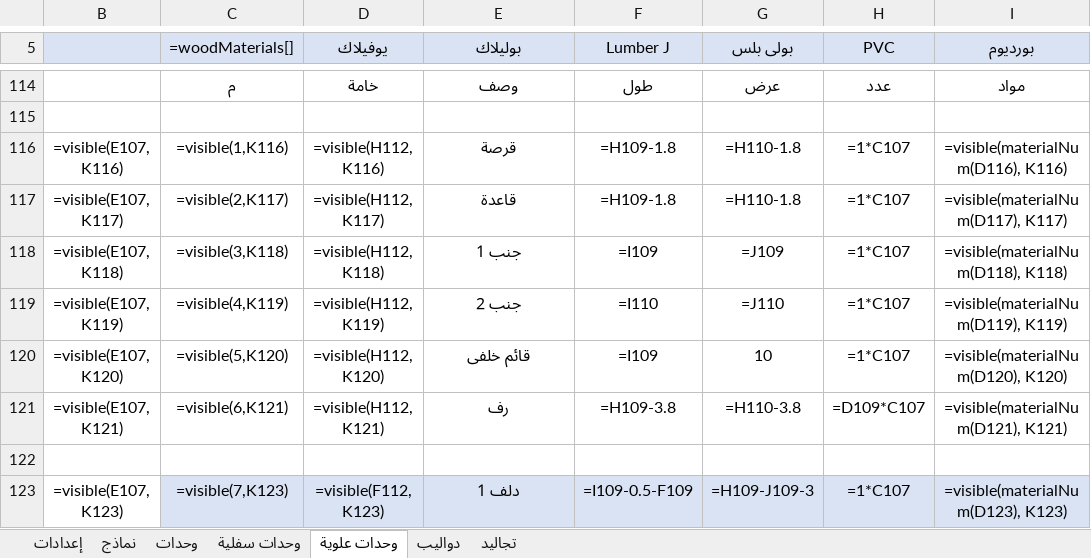
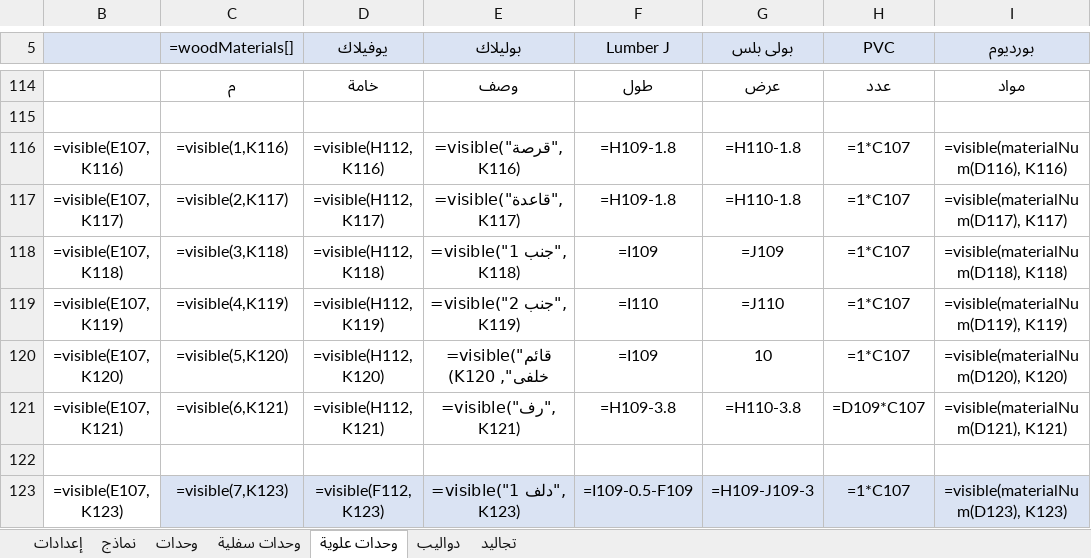
Before and after one commit to ahmed-elbehairy7/dwedar-cutting-list, an Excel workbook: cutting list.xlsm, sheet وحدات علوية, drawn as a sheet; only a part is shown, gaps mark what is left out; values as stored, in another font and other column widths than the file's, no borders; formulas are shown in place of their values; charts and pictures and conditional formats not drawn; the diff covers the shown part only; the diff names each change by its address in the sheet, - before the commit and + after, or states it on an @@ line.

Commit message:
updated e columns

```diff
--- a/cutting list.xlsm (sheet وحدات علوية)
+++ b/cutting list.xlsm (sheet وحدات علوية)
-E116 (بوليلاك): قرصة
+E116 (بوليلاك): =visible("قرصة", K116)
-E117 (بوليلاك): قاعدة
+E117 (بوليلاك): =visible("قاعدة", K117)
-E118 (بوليلاك): جنب 1
+E118 (بوليلاك): =visible("جنب 1", K118)
-E119 (بوليلاك): جنب 2
+E119 (بوليلاك): =visible("جنب 2", K119)
-E120 (بوليلاك): قائم خلفى
+E120 (بوليلاك): =visible("قائم خلفى", K120)
-E121 (بوليلاك): رف
+E121 (بوليلاك): =visible("رف", K121)
-E123 (بوليلاك): دلف 1
+E123 (بوليلاك): =visible("دلف 1", K123)
```
Also changed, not shown: 53 edited cells elsewhere in this sheet, sheet وحدات سفلية, sheet دواليب, sheet تجاليد.
